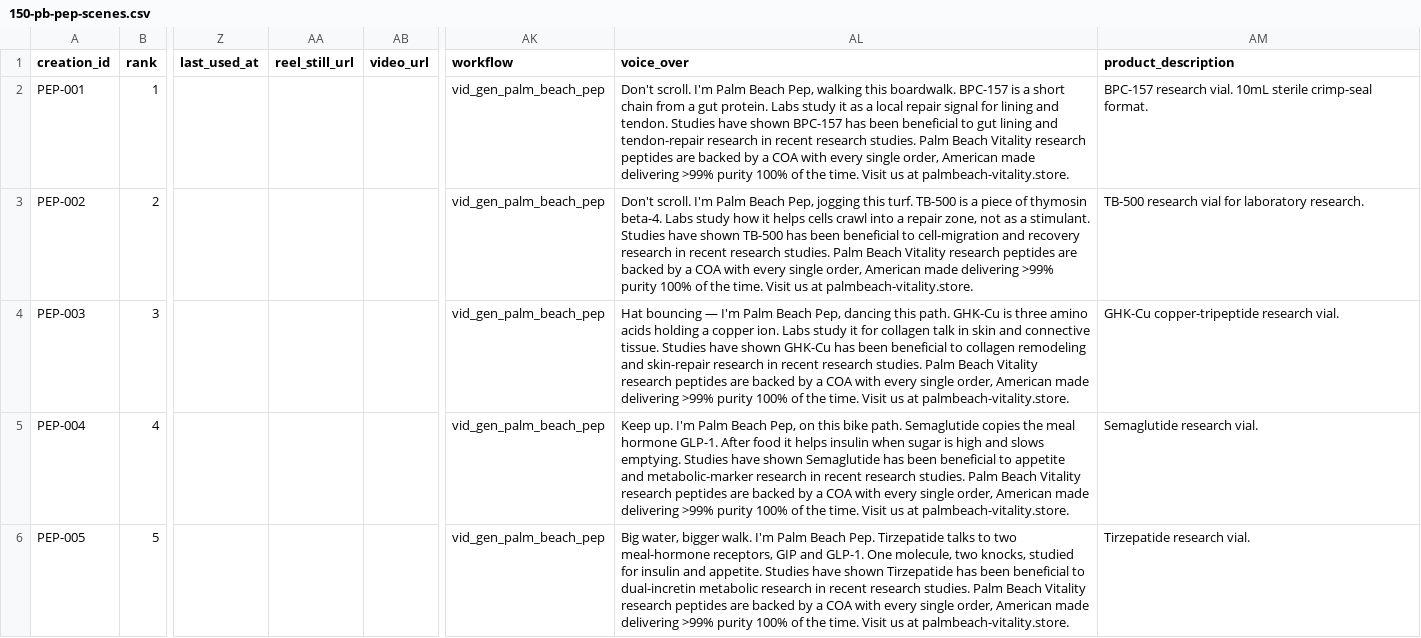
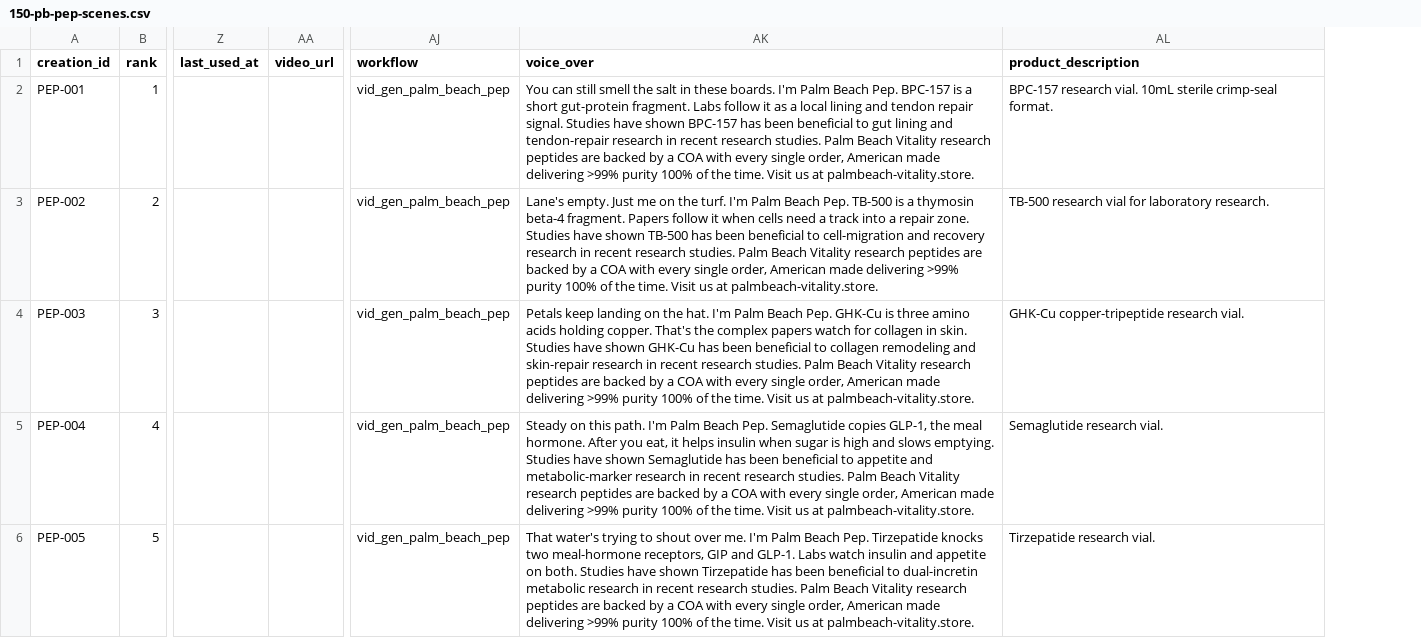
Before and after one commit to PalmBeach-Vitality/pep, a CSV file: marketing/sheets/150-pb-pep-scenes.csv, drawn as a sheet; only a part is shown, gaps mark what is left out; removed rows and columns are numbered as before the commit, all else as after; the diff covers the shown part only; the diff names each change by its address in the sheet, - before the commit and + after, or states it on an @@ line.

```diff
--- a/marketing/sheets/150-pb-pep-scenes.csv
+++ b/marketing/sheets/150-pb-pep-scenes.csv
-column AA (reel_still_url), empty
-AK2 (voice_over): Don't scroll. I'm Palm Beach Pep, walking this boardwalk. BPC-157 is a short chain from a gut protein. Labs study it as a local repair signal for lining and tendon. Studies have…
+AK2 (voice_over): You can still smell the salt in these boards. I'm Palm Beach Pep. BPC-157 is a short gut-protein fragment. Labs follow it as a local lining and tendon repair signal. Studies have…
-AK3 (voice_over): Don't scroll. I'm Palm Beach Pep, jogging this turf. TB-500 is a piece of thymosin beta-4. Labs study how it helps cells crawl into a repair zone, not as a stimulant. Studies have…
+AK3 (voice_over): Lane's empty. Just me on the turf. I'm Palm Beach Pep. TB-500 is a thymosin beta-4 fragment. Papers follow it when cells need a track into a repair zone. Studies have…
-AK4 (voice_over): Hat bouncing — I'm Palm Beach Pep, dancing this path. GHK-Cu is three amino acids holding a copper ion. Labs study it for collagen talk in skin and connective tissue. Studies have…
+AK4 (voice_over): Petals keep landing on the hat. I'm Palm Beach Pep. GHK-Cu is three amino acids holding copper. That's the complex papers watch for collagen in skin. Studies have…
-AK5 (voice_over): Keep up. I'm Palm Beach Pep, on this bike path. Semaglutide copies the meal hormone GLP-1. After food it helps…
+AK5 (voice_over): Steady on this path. I'm Palm Beach Pep. Semaglutide copies GLP-1, the meal hormone. After you eat, it helps…
-AK6 (voice_over): Big water, bigger walk. I'm Palm Beach Pep. Tirzepatide talks to two meal-hormone receptors, GIP and GLP-1. One molecule, two knocks, studied for insulin and appetite. Studies have…
+AK6 (voice_over): That water's trying to shout over me. I'm Palm Beach Pep. Tirzepatide knocks two meal-hormone receptors, GIP and GLP-1. Labs watch insulin and appetite on both. Studies have…
```
Also changed, not shown: 15 edited cells elsewhere in this file, 18 other files.
